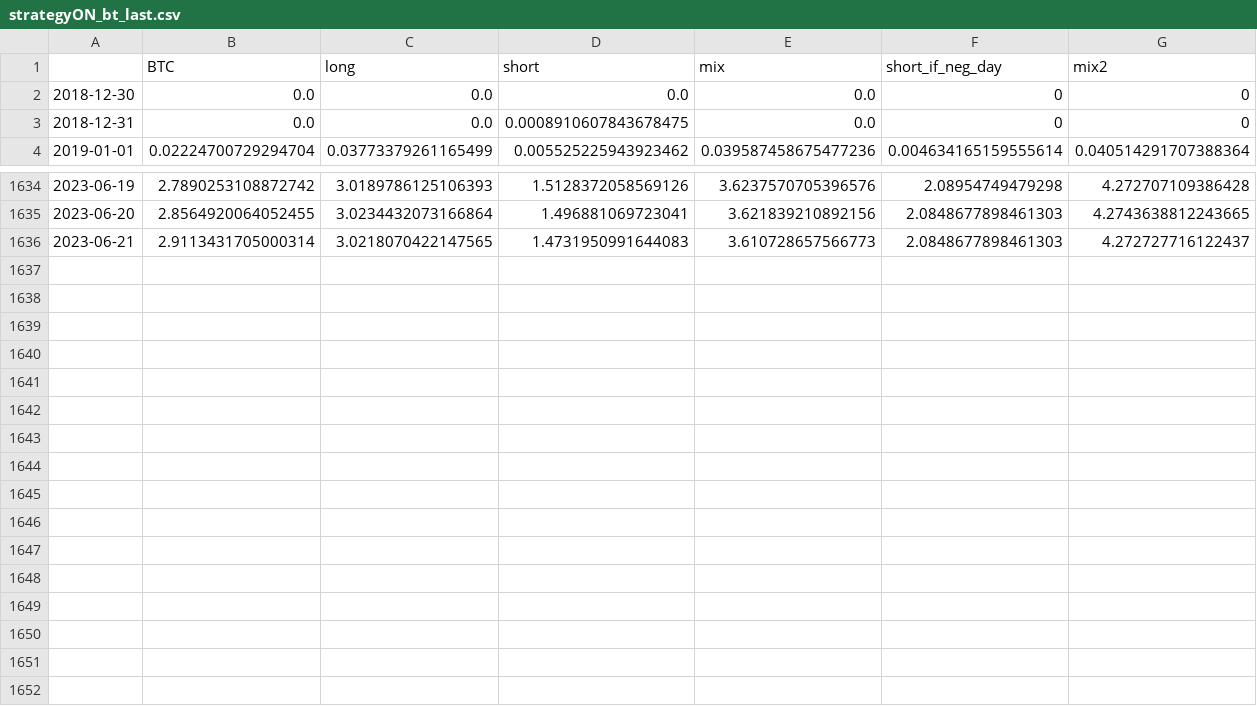
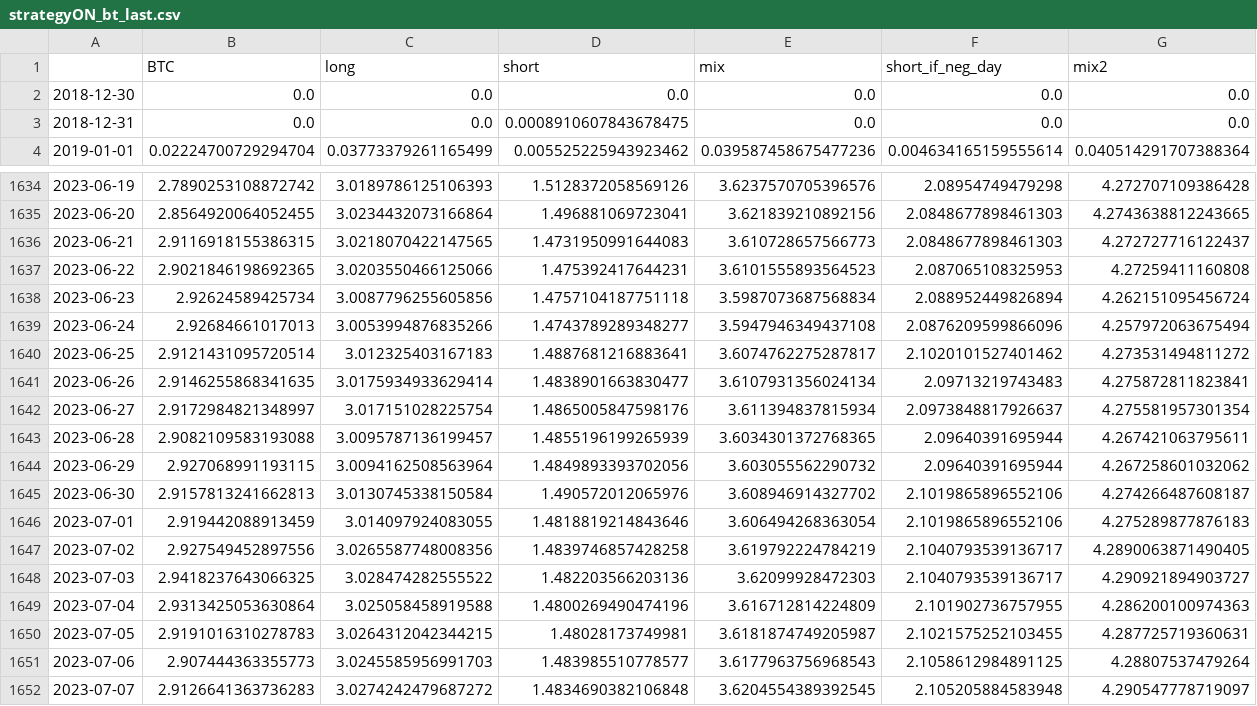
Before and after one commit to sebast759/tame_output, a CSV file: ON/bt/strategyON_bt_last.csv, drawn as a sheet; only a part is shown, gaps mark what is left out.

Commit message:
Committing strategyON_bt_last.csv

```diff
--- a/ON/bt/strategyON_bt_last.csv
+++ b/ON/bt/strategyON_bt_last.csv
@@ -1,4 +1,4 @@
 ,BTC,long,short,mix,short_if_neg_day,mix2
-2018-12-30,0.0,0.0,0.0,0.0,0,0
-2018-12-31,0.0,0.0,0.0008910607843678475,0.0,0,0
+2018-12-30,0.0,0.0,0.0,0.0,0.0,0.0
+2018-12-31,0.0,0.0,0.0008910607843678475,0.0,0.0,0.0
 2019-01-01,0.02224700729294704,0.03773379261165499,0.005525225943923462,0.039587458675477236,0.004634165159555614,0.040514291707388364
@@ -1635,2 +1635,18 @@
 2023-06-20,2.8564920064052455,3.0234432073166864,1.496881069723041,3.621839210892156,2.0848677898461303,4.2743638812243665
-2023-06-21,2.9113431705000314,3.0218070422147565,1.4731950991644083,3.610728657566773,2.0848677898461303,4.272727716122437
+2023-06-21,2.9116918155386315,3.0218070422147565,1.4731950991644083,3.610728657566773,2.0848677898461303,4.272727716122437
+2023-06-22,2.9021846198692365,3.0203550466125066,1.475392417644231,3.6101555893564523,2.087065108325953,4.27259411160808
+2023-06-23,2.92624589425734,3.0087796255605856,1.4757104187751118,3.5987073687568834,2.088952449826894,4.262151095456724
+2023-06-24,2.92684661017013,3.0053994876835266,1.4743789289348277,3.5947946349437108,2.0876209599866096,4.257972063675494
+2023-06-25,2.9121431095720514,3.012325403167183,1.4887681216883641,3.6074762275287817,2.1020101527401462,4.273531494811272
+2023-06-26,2.9146255868341635,3.0175934933629414,1.4838901663830477,3.6107931356024134,2.09713219743483,4.275872811823841
+2023-06-27,2.9172984821348997,3.017151028225754,1.4865005847598176,3.611394837815934,2.0973848817926637,4.275581957301354
+2023-06-28,2.9082109583193088,3.0095787136199457,1.4855196199265939,3.6034301372768365,2.09640391695944,4.267421063795611
+2023-06-29,2.927068991193115,3.0094162508563964,1.4849893393702056,3.603055562290732,2.09640391695944,4.267258601032062
+2023-06-30,2.9157813241662813,3.0130745338150584,1.490572012065976,3.608946914327702,2.1019865896552106,4.274266487608187
+2023-07-01,2.919442088913459,3.014097924083055,1.4818819214843646,3.606494268363054,2.1019865896552106,4.275289877876183
+2023-07-02,2.927549452897556,3.0265587748008356,1.4839746857428258,3.619792224784219,2.1040793539136717,4.2890063871490405
+2023-07-03,2.9418237643066325,3.028474282555522,1.482203566203136,3.62099928472303,2.1040793539136717,4.290921894903727
+2023-07-04,2.9313425053630864,3.025058458919588,1.4800269490474196,3.616712814224809,2.101902736757955,4.286200100974363
+2023-07-05,2.9191016310278783,3.0264312042344215,1.48028173749981,3.6181874749205987,2.1021575252103455,4.287725719360631
+2023-07-06,2.907444363355773,3.0245585956991703,1.483985510778577,3.6177963756968543,2.1058612984891125,4.28807537479264
+2023-07-07,2.9126641363736283,3.0274242479687272,1.4834690382106848,3.6204554389392545,2.105205884583948,4.290547778719097
```
